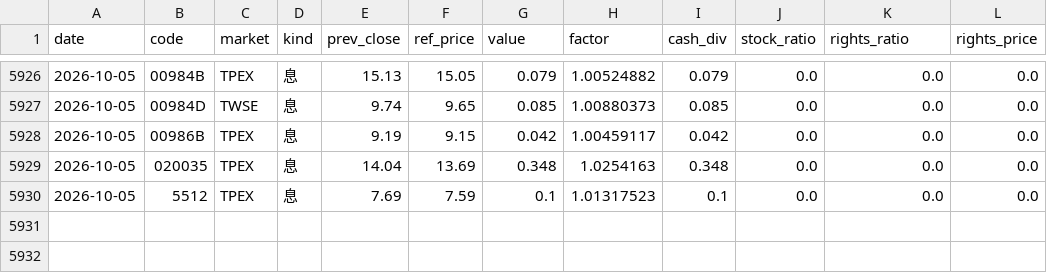
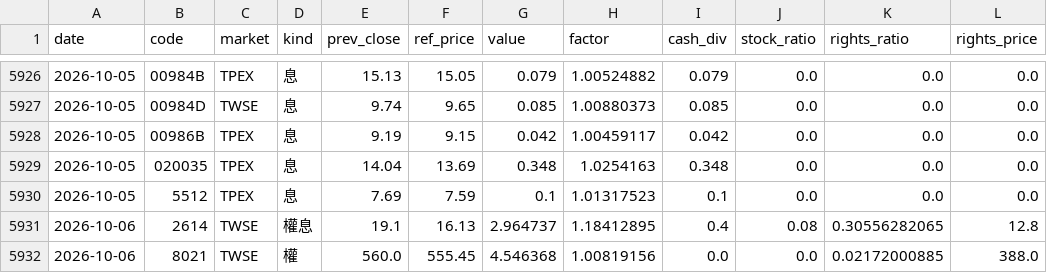
Before and after one commit to carsonlin33-arch/tw-stock-screener, a CSV file: data/extras/exdiv.csv, drawn as a sheet; only a part is shown, gaps mark what is left out.

```diff
--- a/data/extras/exdiv.csv
+++ b/data/extras/exdiv.csv
@@ -5930 +5930,3 @@ date,code,market,kind,prev_close,ref_price,value,factor,cash_div,stock_ratio,rig
 2026-10-05,5512,TPEX,息,7.69,7.59,0.1,1.01317523,0.1,0.0,0.0,0.0
+2026-10-06,2614,TWSE,權息,19.1,16.13,2.964737,1.18412895,0.4,0.08,0.30556282065,12.8
+2026-10-06,8021,TWSE,權,560.0,555.45,4.546368,1.00819156,0.0,0.0,0.02172000885,388.0
```
Also changed, not shown: data/extras/corp_actions.csv, data/extras/exdiv_upcoming.csv, 22 other files.
